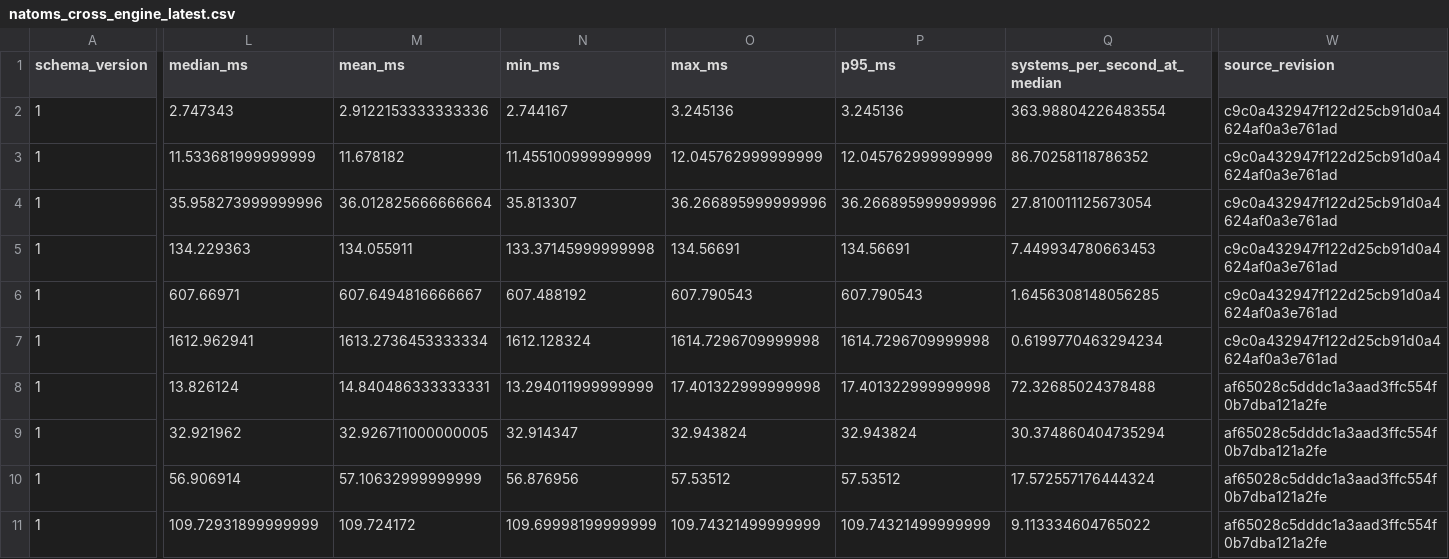
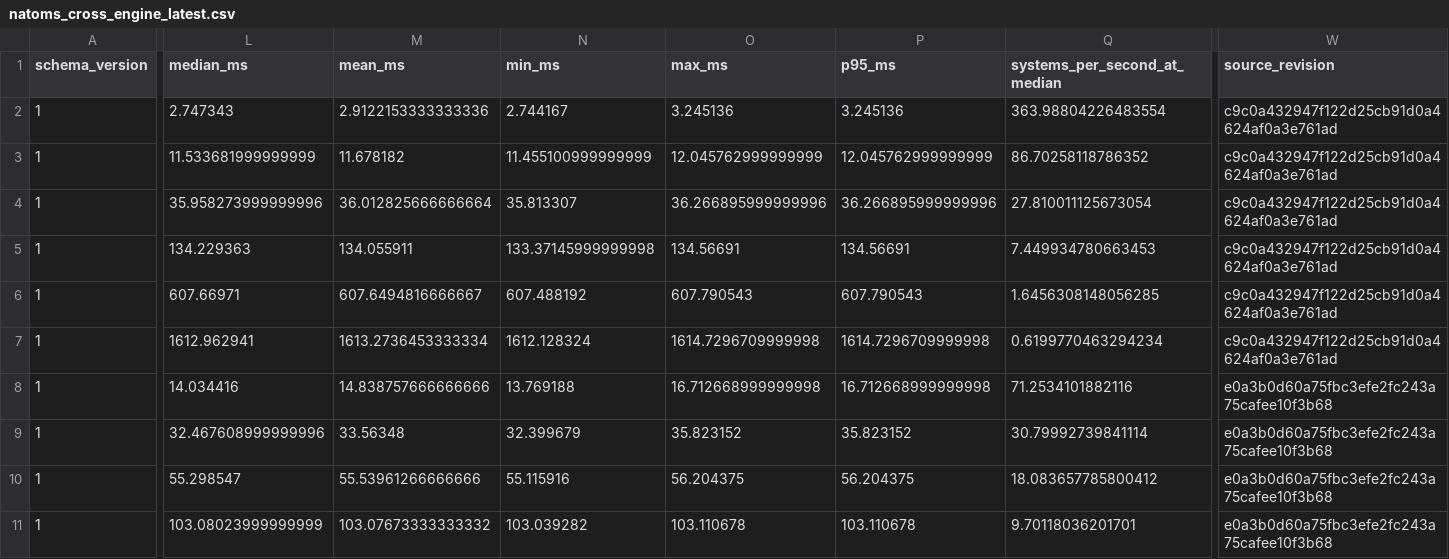
Before and after one commit to jinzhezenggroup/xtbloom, a CSV file: benchmarks/natoms_cross_engine_latest.csv, drawn as a sheet; only a part is shown, gaps mark what is left out; the diff covers the shown part only; the diff names each change by its address in the sheet, - before the commit and + after, or states it on an @@ line.

Commit message:
perf(cuda): refresh RTX 5090 publication figure
Refresh only the public xTBloom CUDA series from merged #466 evidence on the RTX 5090, regenerate the README/performance publication table and figure, and keep CPU plus third-party sources pinned.

Closes #467

Coding-Agent: Codex
Codex-Version: codex-cli 0.148.0
Model: gpt-5.6-sol
Reasoning-Effort: xhigh

```diff
--- a/benchmarks/natoms_cross_engine_latest.csv
+++ b/benchmarks/natoms_cross_engine_latest.csv
-L8 (median_ms): 13.826124
+L8 (median_ms): 14.034416
-M8 (mean_ms): 14.840486333333331
+M8 (mean_ms): 14.838757666666666
-N8 (min_ms): 13.294011999999999
+N8 (min_ms): 13.769188
-O8 (max_ms): 17.401322999999998
+O8 (max_ms): 16.712668999999998
-P8 (p95_ms): 17.401322999999998
+P8 (p95_ms): 16.712668999999998
-Q8 (systems_per_second_at_median): 72.32685024378488
+Q8 (systems_per_second_at_median): 71.2534101882116
-W8:W11 (source_revision): af65028c5dddc1a3aad3ffc554f0b7dba121a2fe
+W8:W11 (source_revision): e0a3b0d60a75fbc3efe2fc243a75cafee10f3b68
-L9 (median_ms): 32.921962
+L9 (median_ms): 32.467608999999996
-M9 (mean_ms): 32.926711000000005
+M9 (mean_ms): 33.56348
-N9 (min_ms): 32.914347
+N9 (min_ms): 32.399679
-O9 (max_ms): 32.943824
+O9 (max_ms): 35.823152
-P9 (p95_ms): 32.943824
+P9 (p95_ms): 35.823152
-Q9 (systems_per_second_at_median): 30.374860404735294
+Q9 (systems_per_second_at_median): 30.79992739841114
-L10 (median_ms): 56.906914
+L10 (median_ms): 55.298547
-M10 (mean_ms): 57.10632999999999
+M10 (mean_ms): 55.53961266666666
-N10 (min_ms): 56.876956
+N10 (min_ms): 55.115916
-O10 (max_ms): 57.53512
+O10 (max_ms): 56.204375
-P10 (p95_ms): 57.53512
+P10 (p95_ms): 56.204375
-Q10 (systems_per_second_at_median): 17.572557176444324
+Q10 (systems_per_second_at_median): 18.083657785800412
-L11 (median_ms): 109.72931899999999
+L11 (median_ms): 103.08023999999999
-M11 (mean_ms): 109.724172
+M11 (mean_ms): 103.07673333333332
-N11 (min_ms): 109.69998199999999
+N11 (min_ms): 103.039282
-O11 (max_ms): 109.74321499999999
+O11 (max_ms): 103.110678
-P11 (p95_ms): 109.74321499999999
+P11 (p95_ms): 103.110678
-Q11 (systems_per_second_at_median): 9.113334604765022
+Q11 (systems_per_second_at_median): 9.70118036201701
```
Also changed, not shown: 135 edited cells elsewhere in this file, 16 other files.
